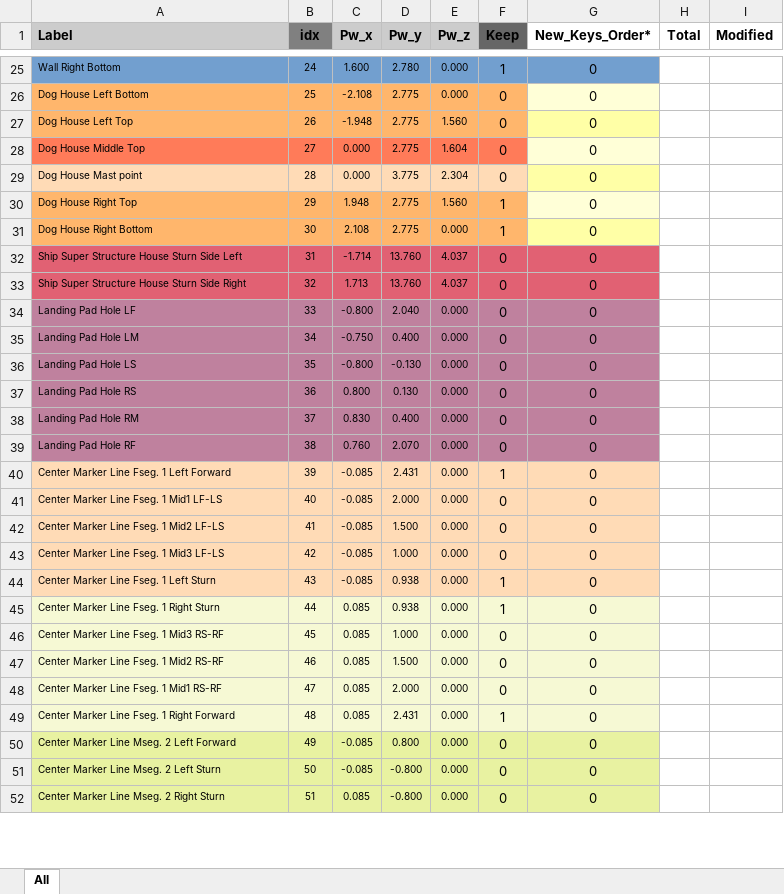
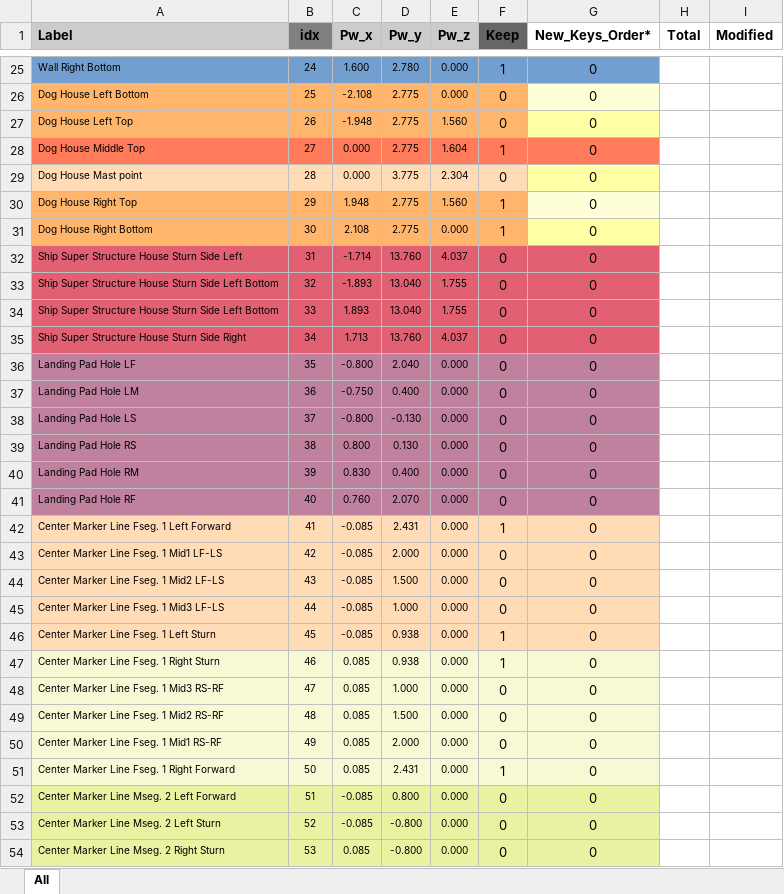
Before and after one commit to ManeeshW/SDML, an Excel workbook: pw.xlsx, sheet All, drawn as a sheet; only a part is shown, gaps mark what is left out; values as stored, in another font and other column widths than the file's, no borders; conditional formats not drawn; addresses are those after the commit; the diff covers the shown part only; the diff names each change by its address in the sheet, - before the commit and + after, or states it on an @@ line.

Commit message:
new 3d keys

```diff
--- a/pw.xlsx (sheet All)
+++ b/pw.xlsx (sheet All)
-F28 (Keep): 0
+F28 (Keep): 1
-G28 fill: #FFFFD7
+G28 fill: #FF7B59
+row 33: Ship Super Structure House Sturn Side Left Bottom | 32 | -1.893 | 13.040 | 1.755 | 0 | 0
+row 34: Ship Super Structure House Sturn Side Left Bottom | 33 | 1.893 | 13.040 | 1.755 | 0 | 0
-B35 (idx): 32
+B35 (idx): 34
-B36 (idx): 33
+B36 (idx): 35
-B37 (idx): 34
+B37 (idx): 36
-B38 (idx): 35
+B38 (idx): 37
-B39 (idx): 36
+B39 (idx): 38
-B40 (idx): 37
+B40 (idx): 39
-B41 (idx): 38
+B41 (idx): 40
-B42 (idx): 39
+B42 (idx): 41
-B43 (idx): 40
+B43 (idx): 42
-B44 (idx): 41
+B44 (idx): 43
-B45 (idx): 42
+B45 (idx): 44
-B46 (idx): 43
+B46 (idx): 45
-B47 (idx): 44
+B47 (idx): 46
-B48 (idx): 45
+B48 (idx): 47
-B49 (idx): 46
+B49 (idx): 48
-B50 (idx): 47
+B50 (idx): 49
-B51 (idx): 48
+B51 (idx): 50
-B52 (idx): 49
+B52 (idx): 51
-B53 (idx): 50
+B53 (idx): 52
-B54 (idx): 51
+B54 (idx): 53
```
Also changed, not shown: 10 added rows and 41 edited cells elsewhere in this sheet, formulas that keep their value.
